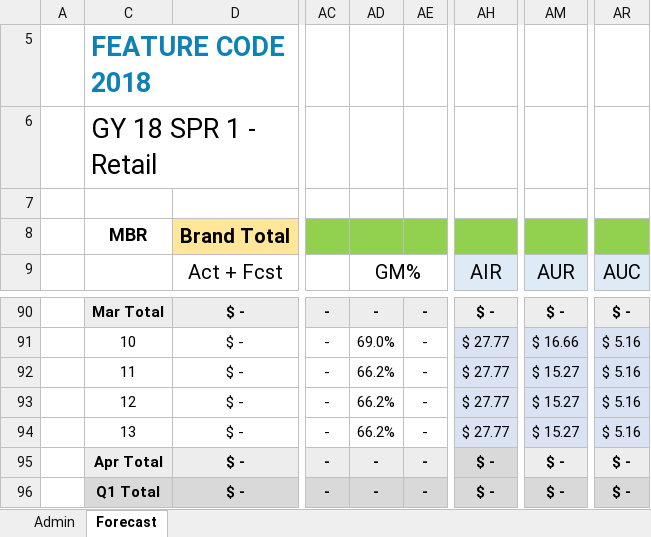
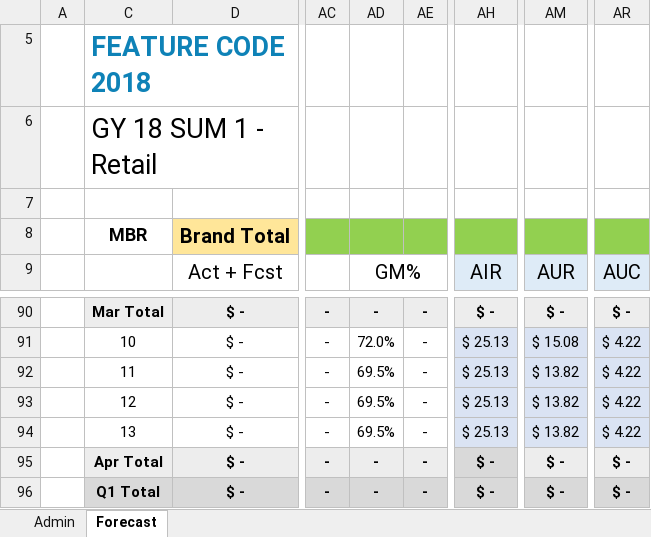
Before and after one commit to marilyncnn/Gym-FCF2, an Excel workbook: excel/FC Sales Forecast v2.xlsm, sheet Forecast, drawn as a sheet; only a part is shown, gaps mark what is left out; values as stored, in another font and other column widths than the file's, no borders; charts and pictures and conditional formats not drawn; the diff covers the shown part only; the diff names each change by its address in the sheet, - before the commit and + after, or states it on an @@ line.

Commit message:
fixed forecast

```diff
--- a/excel/FC Sales Forecast v2.xlsm (sheet Forecast)
+++ b/excel/FC Sales Forecast v2.xlsm (sheet Forecast)
-C6: GY 18 SPR 1 - Retail
+C6: GY 18 SUM 1 - Retail
-AD91: 69.0%
+AD91: 72.0%
-AH91:AH94: $ 27.77
+AH91:AH94: $ 25.13
-AM91: $ 16.66
+AM91: $ 15.08
-AR91:AR94: $ 5.16
+AR91:AR94: $ 4.22
-AD92:AD94: 66.2%
+AD92:AD94: 69.5%
-AM92:AM94: $ 15.27
+AM92:AM94: $ 13.82
```
Also changed, not shown: 168 edited cells elsewhere in this sheet, sheet Admin, hidden cells.
